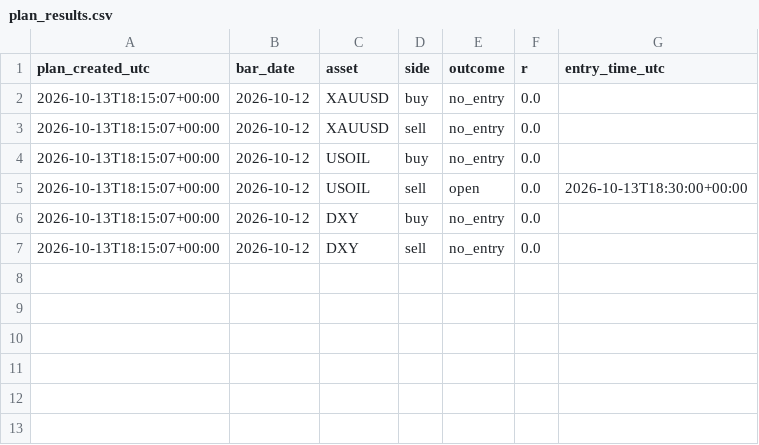
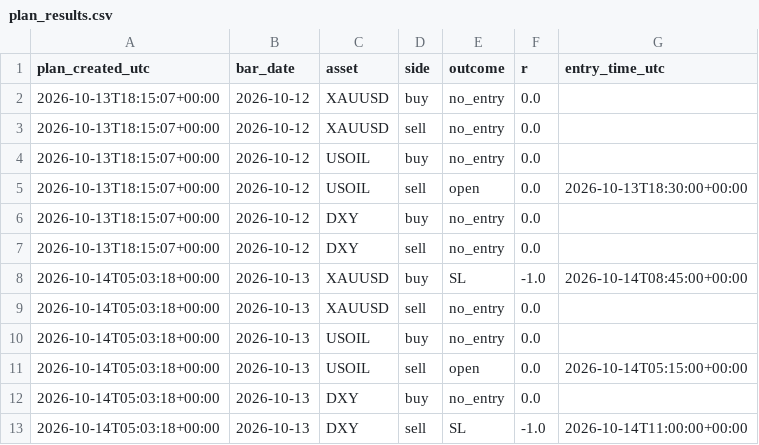
Before and after one commit to amonaipitf-ai/trading-ml, a CSV file: data/plan_results.csv, drawn as a sheet; the diff names each change by its address in the sheet, - before the commit and + after, or states it on an @@ line.

Commit message:
plan 2026-10-14

```diff
--- a/data/plan_results.csv
+++ b/data/plan_results.csv
+row 8: 2026-10-14T05:03:18+00:00 | 2026-10-13 | XAUUSD | buy | SL | -1.0 | 2026-10-14T08:45:00+00:00
+row 9: 2026-10-14T05:03:18+00:00 | 2026-10-13 | XAUUSD | sell | no_entry | 0.0
+row 10: 2026-10-14T05:03:18+00:00 | 2026-10-13 | USOIL | buy | no_entry | 0.0
+row 11: 2026-10-14T05:03:18+00:00 | 2026-10-13 | USOIL | sell | open | 0.0 | 2026-10-14T05:15:00+00:00
+row 12: 2026-10-14T05:03:18+00:00 | 2026-10-13 | DXY | buy | no_entry | 0.0
+row 13: 2026-10-14T05:03:18+00:00 | 2026-10-13 | DXY | sell | SL | -1.0 | 2026-10-14T11:00:00+00:00
```
Also changed, not shown: 1 other file.
